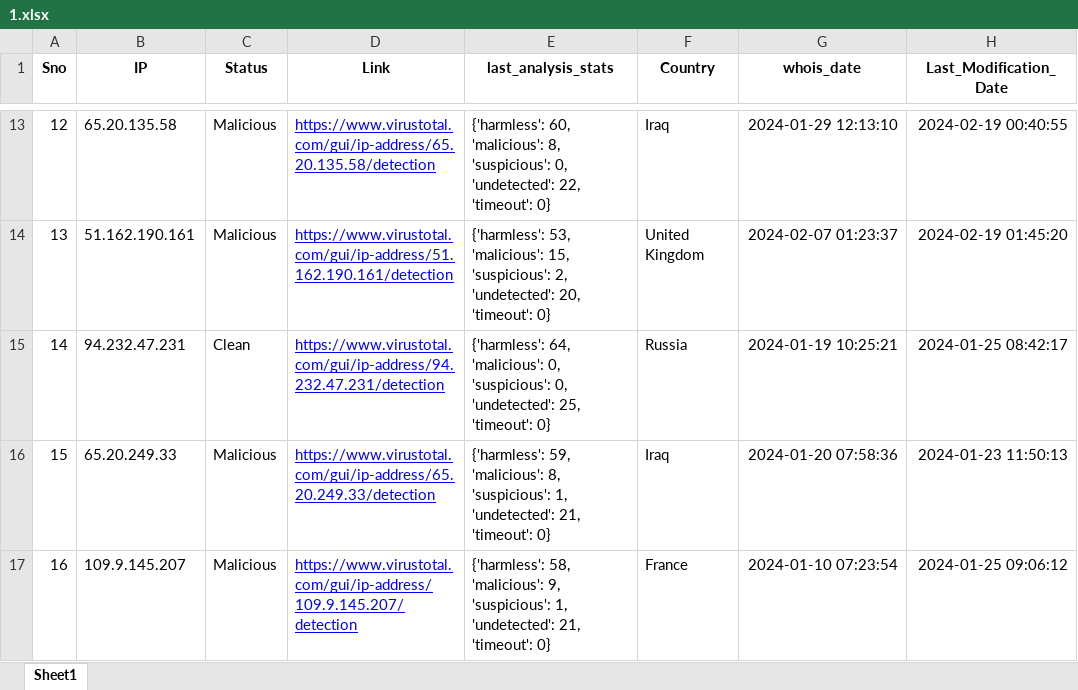
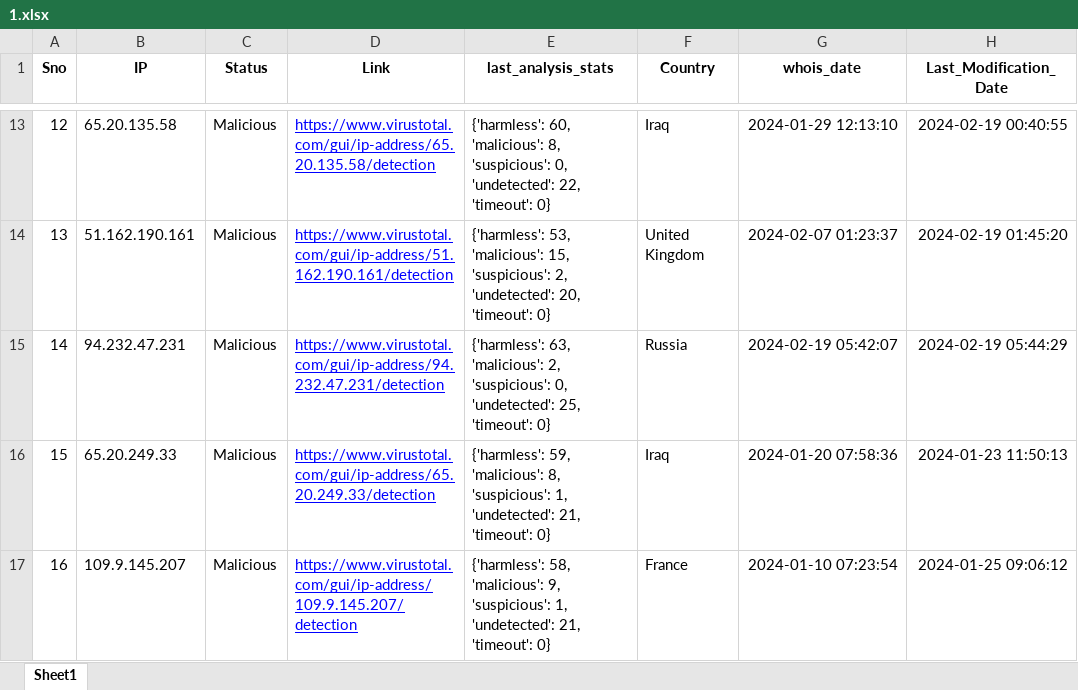
Before and after one commit to ProSehran/testing, an Excel workbook: 1.xlsx, sheet Sheet1, drawn as a sheet; only a part is shown, gaps mark what is left out; values as stored, in another font and other column widths than the file's, no borders; the diff names each change by its address in the sheet, - before the commit and + after, or states it on an @@ line.

Commit message:
Update file with new data

```diff
--- a/1.xlsx (sheet Sheet1)
+++ b/1.xlsx (sheet Sheet1)
-C15 (Status): Clean
+C15 (Status): Malicious
-E15 (last_analysis_stats): {'harmless': 64, 'malicious': 0, 'suspicious': 0,…
+E15 (last_analysis_stats): {'harmless': 63, 'malicious': 2, 'suspicious': 0,…
-G15 (whois_date): 2024-01-19 10:25:21
+G15 (whois_date): 2024-02-19 05:42:07
-H15 (Last_Modification_Date): 2024-01-25 08:42:17
+H15 (Last_Modification_Date): 2024-02-19 05:44:29
```
